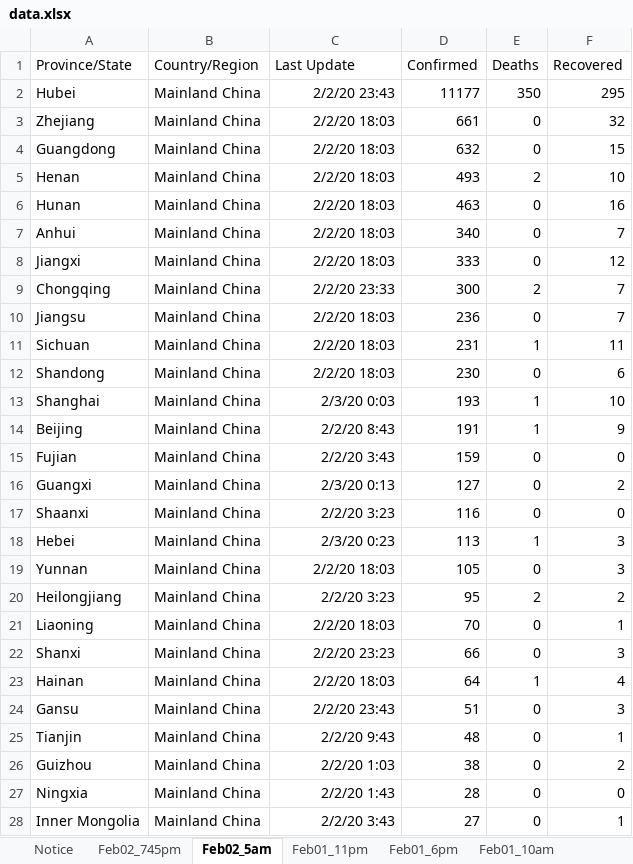
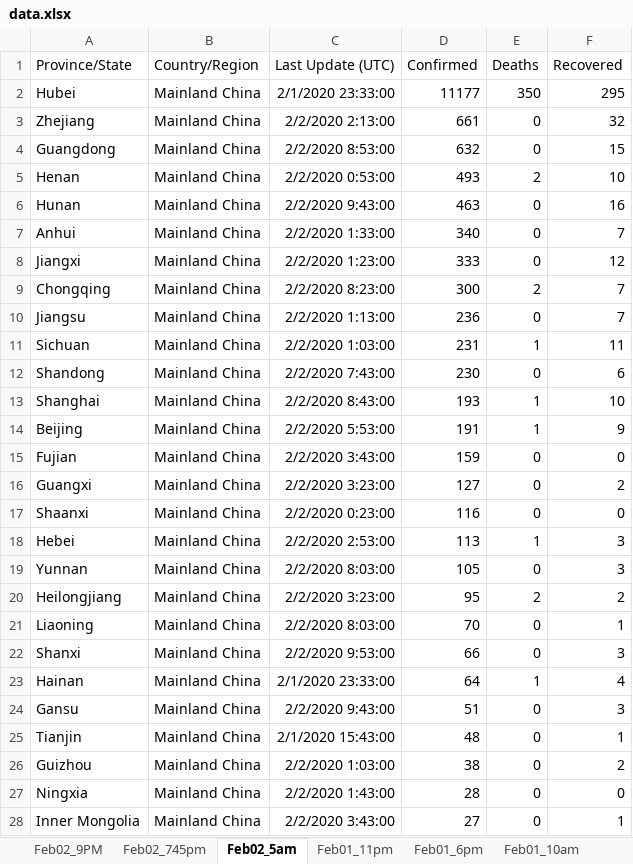
Before and after one commit to kiang/2019-nCoV, an Excel workbook: raw/jhu.edu/data.xlsx, sheet Feb02_5am, drawn as a sheet; only a part is shown; values as stored, in another font and other column widths than the file's, no borders; charts and pictures not drawn; the diff covers the shown part only; the diff names each change by its address in the sheet, - before the commit and + after, or states it on an @@ line.

```diff
--- a/raw/jhu.edu/data.xlsx (sheet Feb02_5am)
+++ b/raw/jhu.edu/data.xlsx (sheet Feb02_5am)
-sheet tab: Notice
+sheet tab: Feb02_9PM
-C1: Last Update
+C1: Last Update (UTC)
-C2 (Last Update (UTC)): 2/2/20 23:43
+C2 (Last Update (UTC)): 2/1/2020 23:33:00
-C3 (Last Update (UTC)): 2/2/20 18:03
+C3 (Last Update (UTC)): 2/2/2020 2:13:00
-C4 (Last Update (UTC)): 2/2/20 18:03
+C4 (Last Update (UTC)): 2/2/2020 8:53:00
-C5 (Last Update (UTC)): 2/2/20 18:03
+C5 (Last Update (UTC)): 2/2/2020 0:53:00
-C6 (Last Update (UTC)): 2/2/20 18:03
+C6 (Last Update (UTC)): 2/2/2020 9:43:00
-C7 (Last Update (UTC)): 2/2/20 18:03
+C7 (Last Update (UTC)): 2/2/2020 1:33:00
-C8 (Last Update (UTC)): 2/2/20 18:03
+C8 (Last Update (UTC)): 2/2/2020 1:23:00
-C9 (Last Update (UTC)): 2/2/20 23:33
+C9 (Last Update (UTC)): 2/2/2020 8:23:00
-C10 (Last Update (UTC)): 2/2/20 18:03
+C10 (Last Update (UTC)): 2/2/2020 1:13:00
-C11 (Last Update (UTC)): 2/2/20 18:03
+C11 (Last Update (UTC)): 2/2/2020 1:03:00
-C12 (Last Update (UTC)): 2/2/20 18:03
+C12 (Last Update (UTC)): 2/2/2020 7:43:00
-C13 (Last Update (UTC)): 2/3/20 0:03
+C13 (Last Update (UTC)): 2/2/2020 8:43:00
-C14 (Last Update (UTC)): 2/2/20 8:43
+C14 (Last Update (UTC)): 2/2/2020 5:53:00
-C15 (Last Update (UTC)): 2/2/20 3:43
+C15 (Last Update (UTC)): 2/2/2020 3:43:00
-C16 (Last Update (UTC)): 2/3/20 0:13
+C16 (Last Update (UTC)): 2/2/2020 3:23:00
-C17 (Last Update (UTC)): 2/2/20 3:23
+C17 (Last Update (UTC)): 2/2/2020 0:23:00
-C18 (Last Update (UTC)): 2/3/20 0:23
+C18 (Last Update (UTC)): 2/2/2020 2:53:00
-C19 (Last Update (UTC)): 2/2/20 18:03
+C19 (Last Update (UTC)): 2/2/2020 8:03:00
-C20 (Last Update (UTC)): 2/2/20 3:23
+C20 (Last Update (UTC)): 2/2/2020 3:23:00
-C21 (Last Update (UTC)): 2/2/20 18:03
+C21 (Last Update (UTC)): 2/2/2020 8:03:00
-C22 (Last Update (UTC)): 2/2/20 23:23
+C22 (Last Update (UTC)): 2/2/2020 9:53:00
-C23 (Last Update (UTC)): 2/2/20 18:03
+C23 (Last Update (UTC)): 2/1/2020 23:33:00
-C24 (Last Update (UTC)): 2/2/20 23:43
+C24 (Last Update (UTC)): 2/2/2020 9:43:00
-C25 (Last Update (UTC)): 2/2/20 9:43
+C25 (Last Update (UTC)): 2/1/2020 15:43:00
-C26 (Last Update (UTC)): 2/2/20 1:03
+C26 (Last Update (UTC)): 2/2/2020 1:03:00
-C27 (Last Update (UTC)): 2/2/20 1:43
+C27 (Last Update (UTC)): 2/2/2020 1:43:00
-C28 (Last Update (UTC)): 2/2/20 3:43
+C28 (Last Update (UTC)): 2/2/2020 3:43:00
```
Also changed, not shown: 40 edited cells and cell formats elsewhere in this sheet, sheet Feb02_9PM, sheet Feb02_745pm, sheet Feb01_11pm, 5 other files.
